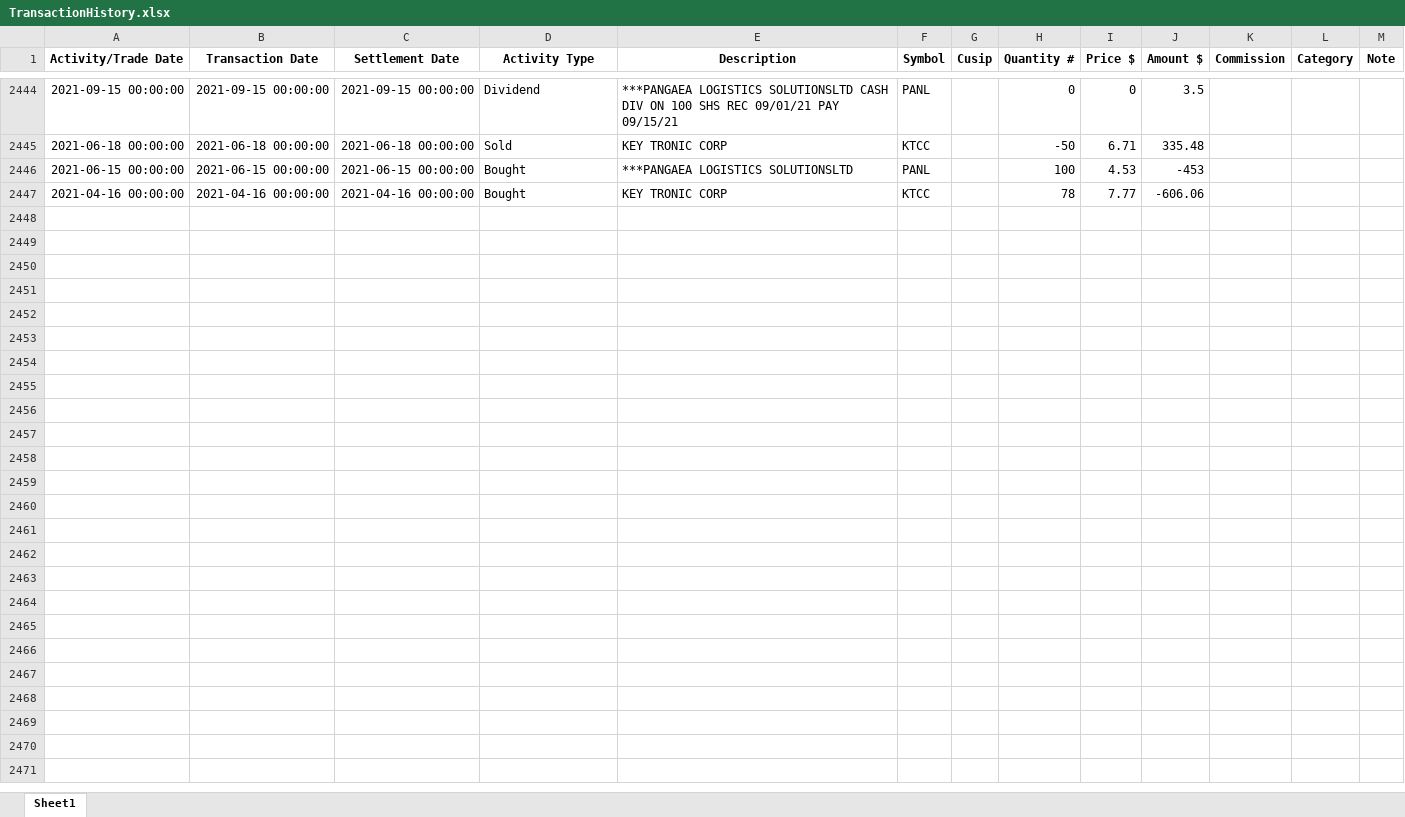
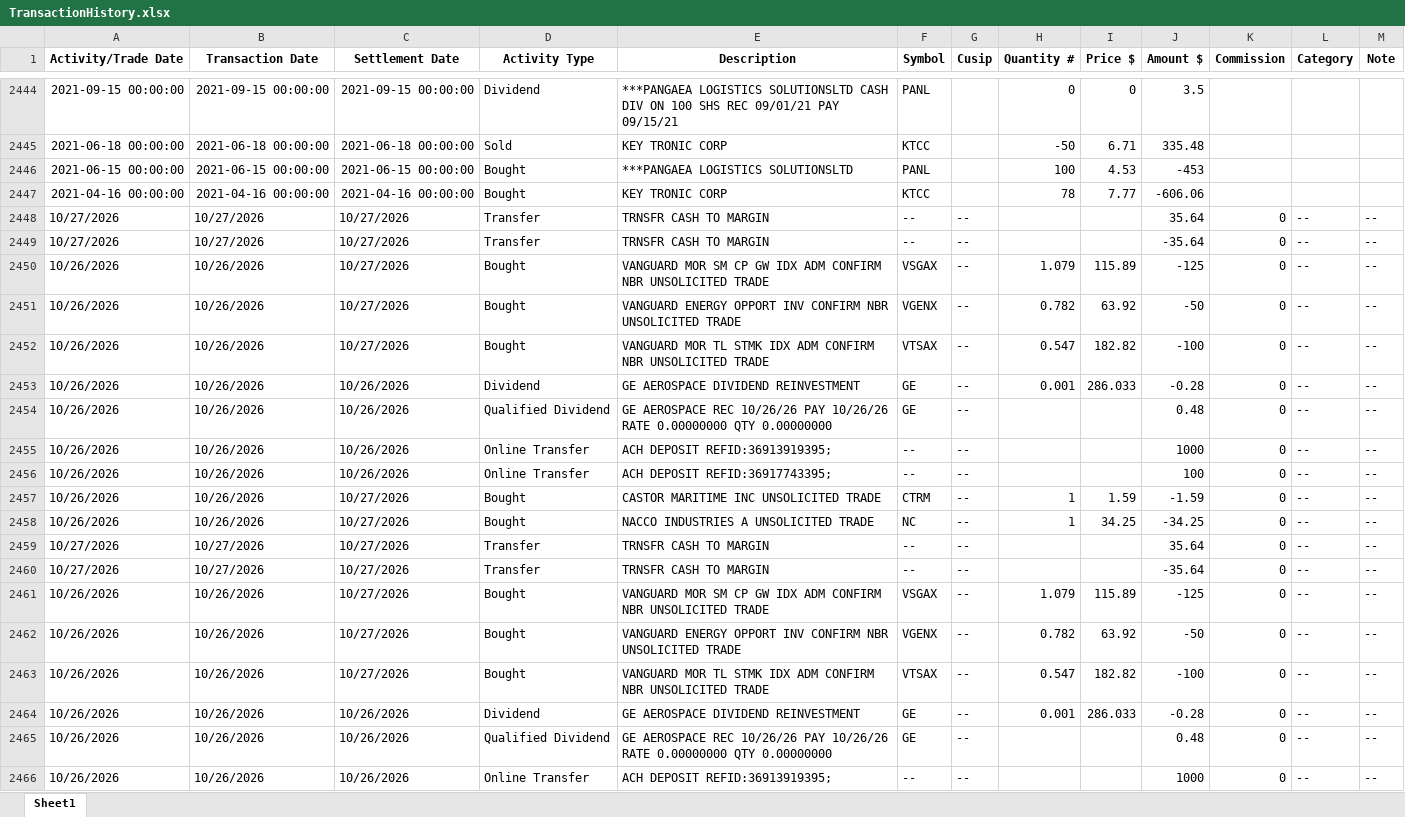
Before and after one commit to rickshilling/shadowPortfolio, an Excel workbook: TransactionHistory.xlsx, sheet Sheet1, drawn as a sheet; only a part is shown, gaps mark what is left out; values as stored, in another font and other column widths than the file's, no borders; charts and pictures not drawn; the diff covers the shown part only; the diff names each change by its address in the sheet, - before the commit and + after, or states it on an @@ line.

```diff
--- a/TransactionHistory.xlsx (sheet Sheet1)
+++ b/TransactionHistory.xlsx (sheet Sheet1)
+row 2448: 10/27/2026 | 10/27/2026 | 10/27/2026 | Transfer | TRNSFR CASH TO MARGIN | -- | -- |  |  | 35.64 | 0 | -- | --
+row 2449: 10/27/2026 | 10/27/2026 | 10/27/2026 | Transfer | TRNSFR CASH TO MARGIN | -- | -- |  |  | -35.64 | 0 | -- | --
+row 2450: 10/26/2026 | 10/26/2026 | 10/27/2026 | Bought | VANGUARD MOR SM CP GW IDX ADM CONFIRM NBR UNSOLICITED TRADE | VSGAX | -- | 1.079 | 115.89 | -125 | 0 | -- | --
+row 2451: 10/26/2026 | 10/26/2026 | 10/27/2026 | Bought | VANGUARD ENERGY OPPORT INV CONFIRM NBR UNSOLICITED TRADE | VGENX | -- | 0.782 | 63.92 | -50 | 0 | -- | --
+row 2452: 10/26/2026 | 10/26/2026 | 10/27/2026 | Bought | VANGUARD MOR TL STMK IDX ADM CONFIRM NBR UNSOLICITED TRADE | VTSAX | -- | 0.547 | 182.82 | -100 | 0 | -- | --
+row 2453: 10/26/2026 | 10/26/2026 | 10/26/2026 | Dividend | GE AEROSPACE DIVIDEND REINVESTMENT | GE | -- | 0.001 | 286.033 | -0.28 | 0 | -- | --
+row 2454: 10/26/2026 | 10/26/2026 | 10/26/2026 | Qualified Dividend | GE AEROSPACE REC 10/26/26 PAY 10/26/26 RATE 0.00000000 QTY 0.00000000 | GE | -- |  |  | 0.48 | 0 | -- | --
+row 2455: 10/26/2026 | 10/26/2026 | 10/26/2026 | Online Transfer | ACH DEPOSIT REFID:36913919395; | -- | -- |  |  | 1000 | 0 | -- | --
+row 2456: 10/26/2026 | 10/26/2026 | 10/26/2026 | Online Transfer | ACH DEPOSIT REFID:36917743395; | -- | -- |  |  | 100 | 0 | -- | --
+row 2457: 10/26/2026 | 10/26/2026 | 10/27/2026 | Bought | CASTOR MARITIME INC UNSOLICITED TRADE | CTRM | -- | 1 | 1.59 | -1.59 | 0 | -- | --
+row 2458: 10/26/2026 | 10/26/2026 | 10/27/2026 | Bought | NACCO INDUSTRIES A UNSOLICITED TRADE | NC | -- | 1 | 34.25 | -34.25 | 0 | -- | --
+row 2459: 10/27/2026 | 10/27/2026 | 10/27/2026 | Transfer | TRNSFR CASH TO MARGIN | -- | -- |  |  | 35.64 | 0 | -- | --
+row 2460: 10/27/2026 | 10/27/2026 | 10/27/2026 | Transfer | TRNSFR CASH TO MARGIN | -- | -- |  |  | -35.64 | 0 | -- | --
+row 2461: 10/26/2026 | 10/26/2026 | 10/27/2026 | Bought | VANGUARD MOR SM CP GW IDX ADM CONFIRM NBR UNSOLICITED TRADE | VSGAX | -- | 1.079 | 115.89 | -125 | 0 | -- | --
+row 2462: 10/26/2026 | 10/26/2026 | 10/27/2026 | Bought | VANGUARD ENERGY OPPORT INV CONFIRM NBR UNSOLICITED TRADE | VGENX | -- | 0.782 | 63.92 | -50 | 0 | -- | --
+row 2463: 10/26/2026 | 10/26/2026 | 10/27/2026 | Bought | VANGUARD MOR TL STMK IDX ADM CONFIRM NBR UNSOLICITED TRADE | VTSAX | -- | 0.547 | 182.82 | -100 | 0 | -- | --
+row 2464: 10/26/2026 | 10/26/2026 | 10/26/2026 | Dividend | GE AEROSPACE DIVIDEND REINVESTMENT | GE | -- | 0.001 | 286.033 | -0.28 | 0 | -- | --
+row 2465: 10/26/2026 | 10/26/2026 | 10/26/2026 | Qualified Dividend | GE AEROSPACE REC 10/26/26 PAY 10/26/26 RATE 0.00000000 QTY 0.00000000 | GE | -- |  |  | 0.48 | 0 | -- | --
+row 2466: 10/26/2026 | 10/26/2026 | 10/26/2026 | Online Transfer | ACH DEPOSIT REFID:36913919395; | -- | -- |  |  | 1000 | 0 | -- | --
```
Also changed, not shown: 69 added rows elsewhere in this sheet, charts or pictures, 1 other file.
